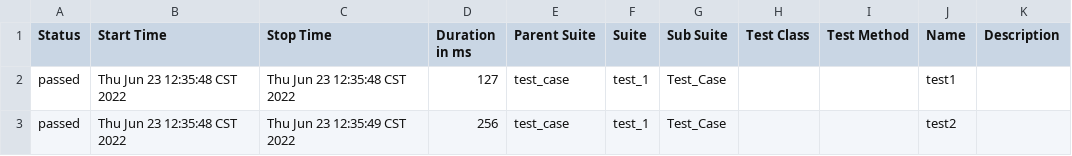
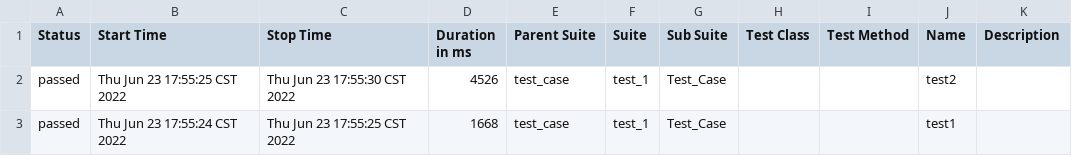
Before and after one commit to 985004174/wwg20220317, a CSV file: test_case/allure-report/data/suites.csv, drawn as a sheet.

```diff
--- a/test_case/allure-report/data/suites.csv
+++ b/test_case/allure-report/data/suites.csv
@@ -1,3 +1,3 @@
 "Status","Start Time","Stop Time","Duration in ms","Parent Suite","Suite","Sub Suite","Test Class","Test Method","Name","Description"
-"passed","Thu Jun 23 12:35:48 CST 2022","Thu Jun 23 12:35:48 CST 2022","127","test_case","test_1","Test_Case","","","test1",""
-"passed","Thu Jun 23 12:35:48 CST 2022","Thu Jun 23 12:35:49 CST 2022","256","test_case","test_1","Test_Case","","","test2",""
+"passed","Thu Jun 23 17:55:25 CST 2022","Thu Jun 23 17:55:30 CST 2022","4526","test_case","test_1","Test_Case","","","test2",""
+"passed","Thu Jun 23 17:55:24 CST 2022","Thu Jun 23 17:55:25 CST 2022","1668","test_case","test_1","Test_Case","","","test1",""
```
Also changed, not shown: 22 other files.
